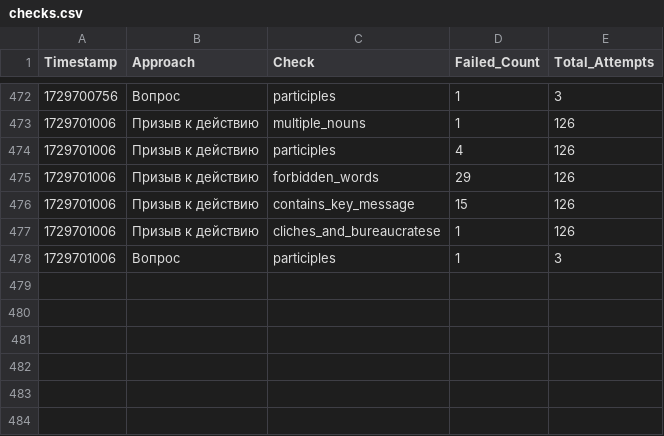
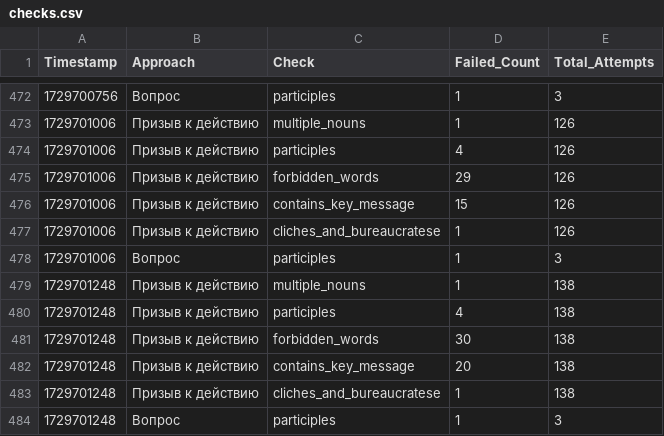
Before and after one commit to fruitpicker01/Storage_dev, a CSV file: checks.csv, drawn as a sheet; only a part is shown, gaps mark what is left out.

Commit message:
Обновление файла checks.csv

```diff
--- a/checks.csv
+++ b/checks.csv
@@ -478 +478,7 @@ Timestamp,Approach,Check,Failed_Count,Total_Attempts
 1729701006,Вопрос,participles,1,3
+1729701248,Призыв к действию,multiple_nouns,1,138
+1729701248,Призыв к действию,participles,4,138
+1729701248,Призыв к действию,forbidden_words,30,138
+1729701248,Призыв к действию,contains_key_message,20,138
+1729701248,Призыв к действию,cliches_and_bureaucratese,1,138
+1729701248,Вопрос,participles,1,3
```
